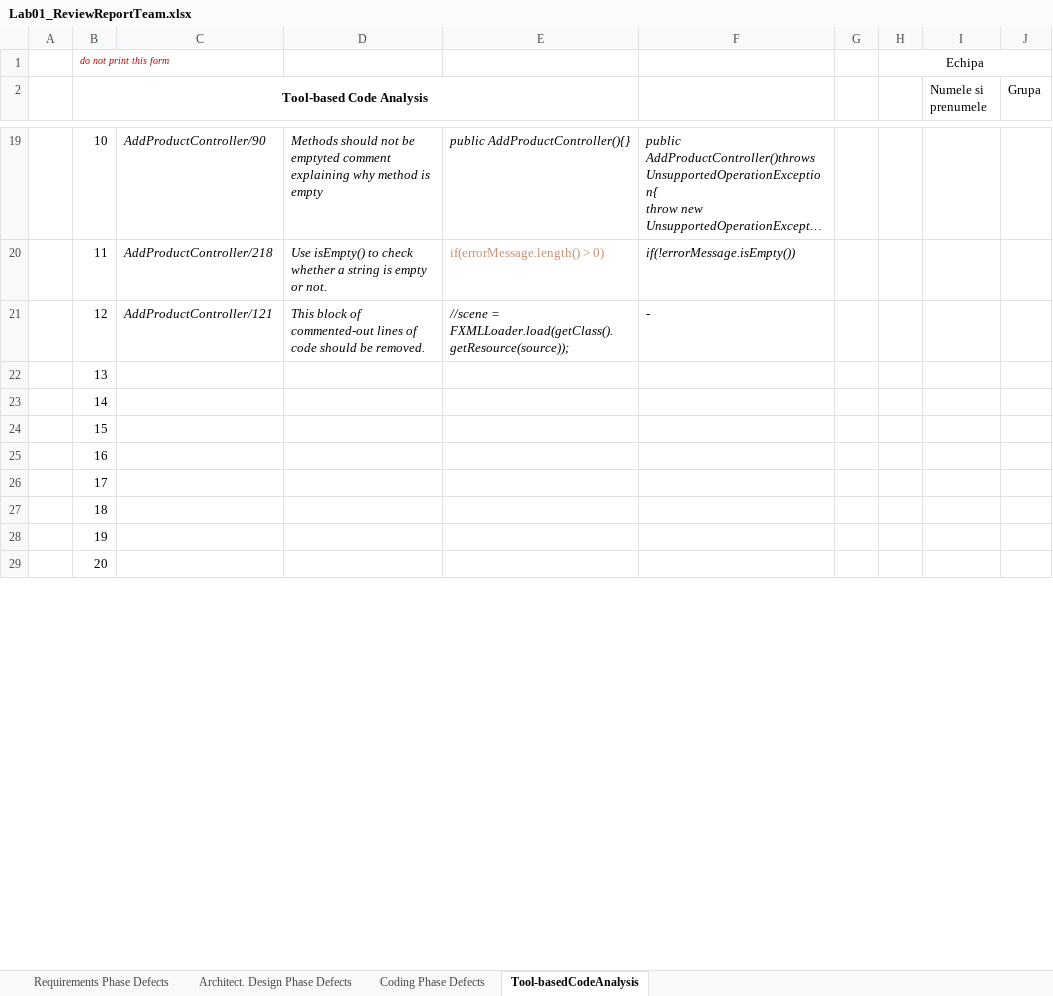
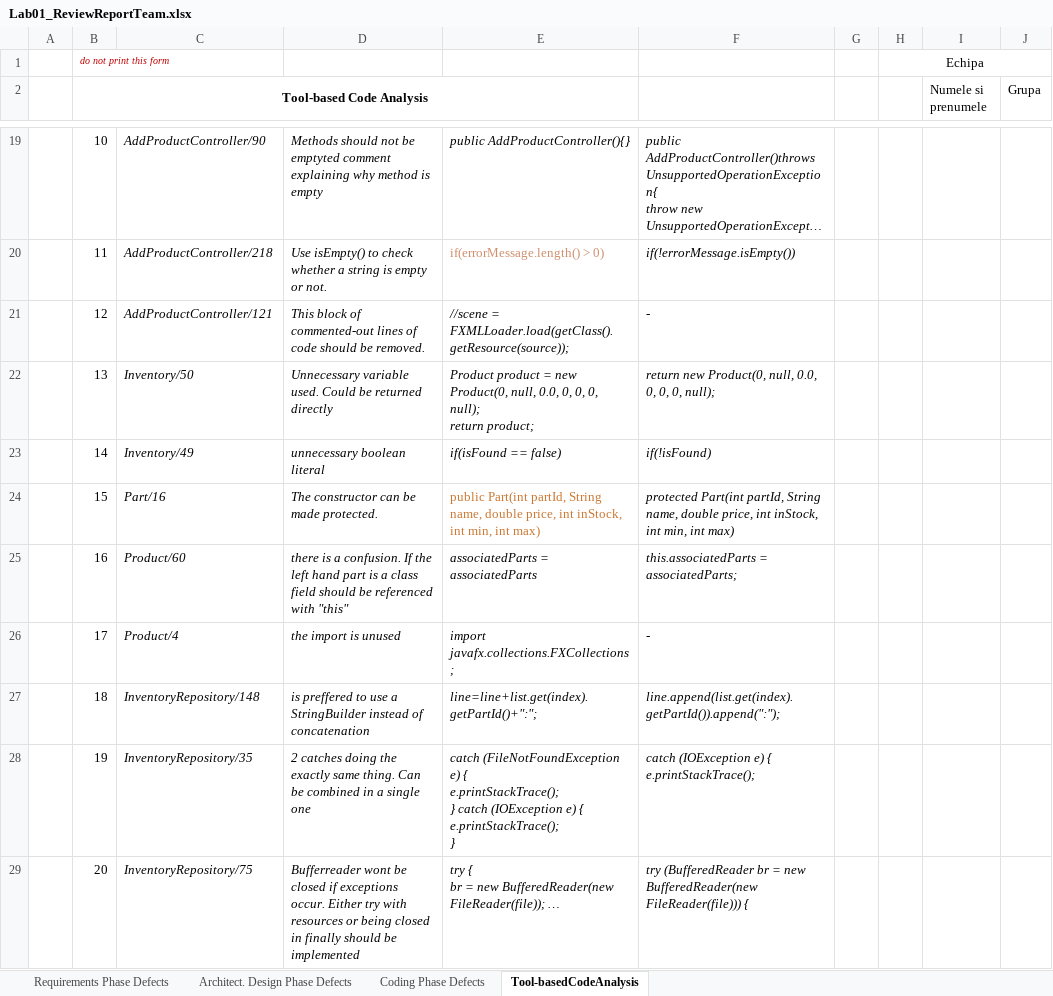
Before and after one commit to ursul113/vvss, an Excel workbook: Docs/Lab01/Lab01_ReviewReportTeam.xlsx, sheet Tool-basedCodeAnalysis, drawn as a sheet; only a part is shown, gaps mark what is left out; long unchanged cells end in …; values as stored, in another font and other column widths than the file's, no borders; ↵ is a line break in a cell; the diff covers the shown part only; the diff names each change by its address in the sheet, - before the commit and + after, or states it on an @@ line.

```diff
--- a/Docs/Lab01/Lab01_ReviewReportTeam.xlsx (sheet Tool-basedCodeAnalysis)
+++ b/Docs/Lab01/Lab01_ReviewReportTeam.xlsx (sheet Tool-basedCodeAnalysis)
-C22: (empty)
+C22: Inventory/50
-D22: (empty)
+D22: Unnecessary variable used. Could be returned directly
-E22: (empty)
+E22: Product product = new Product(0, null, 0.0, 0, 0, 0, null); ↵ return product;
-F22: (empty)
+F22: return new Product(0, null, 0.0, 0, 0, 0, null);
-C23: (empty)
+C23: Inventory/49
-D23: (empty)
+D23: unnecessary boolean literal
-E23: (empty)
+E23: if(isFound == false)
-F23: (empty)
+F23: if(!isFound)
-C24: (empty)
+C24: Part/16
-D24: (empty)
+D24: The constructor can be made protected.
-E24: (empty)
+E24: public Part(int partId, String name, double price, int inStock, int min, int max)
-F24: (empty)
+F24: protected Part(int partId, String name, double price, int inStock, int min, int max)
-C25: (empty)
+C25: Product/60
-D25: (empty)
+D25: there is a confusion. If the left hand part is a class field should be referenced with "this"
-E25: (empty)
+E25: associatedParts = associatedParts
-F25: (empty)
+F25: this.associatedParts = associatedParts;
-C26: (empty)
+C26: Product/4
-D26: (empty)
+D26: the import is unused
-E26: (empty)
+E26: import javafx.collections.FXCollections;
-F26: (empty)
+F26: -
-C27: (empty)
+C27: InventoryRepository/148
-D27: (empty)
+D27: is preffered to use a StringBuilder instead of concatenation
-E27: (empty)
+E27: line=line+list.get(index).getPartId()+":";
-F27: (empty)
+F27: line.append(list.get(index).getPartId()).append(":");
-C28: (empty)
+C28: InventoryRepository/35
-D28: (empty)
+D28: 2 catches doing the exactly same thing. Can be combined in a single one
-E28: (empty)
+E28: catch (FileNotFoundException e) { ↵ e.printStackTrace(); ↵ } catch (IOException e) { ↵ e.printStackTrace(); ↵ }
-F28: (empty)
+F28: catch (IOException e) { ↵ e.printStackTrace();
-C29: (empty)
+C29: InventoryRepository/75
-D29: (empty)
+D29: Bufferreader wont be closed if exceptions occur. Either try with resources or being closed in finally should be implemented
-E29: (empty)
+E29: try { ↵ br = new BufferedReader(new FileReader(file)); …
-F29: (empty)
+F29: try (BufferedReader br = new BufferedReader(new FileReader(file))) {
```
Also changed, not shown: 4 edited cells elsewhere in this sheet, 15 other files.
